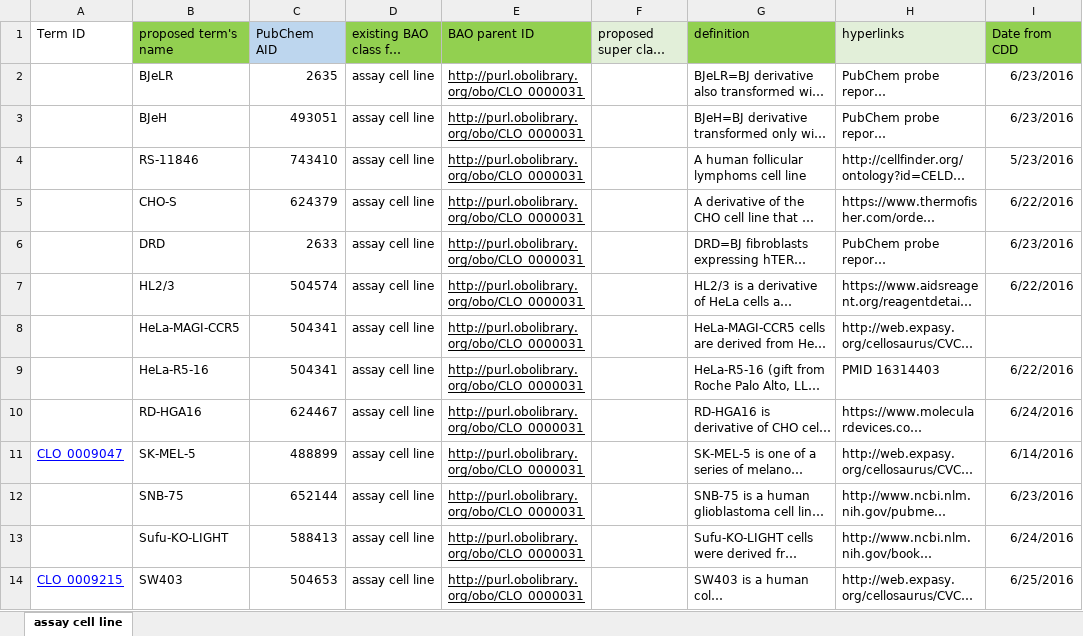
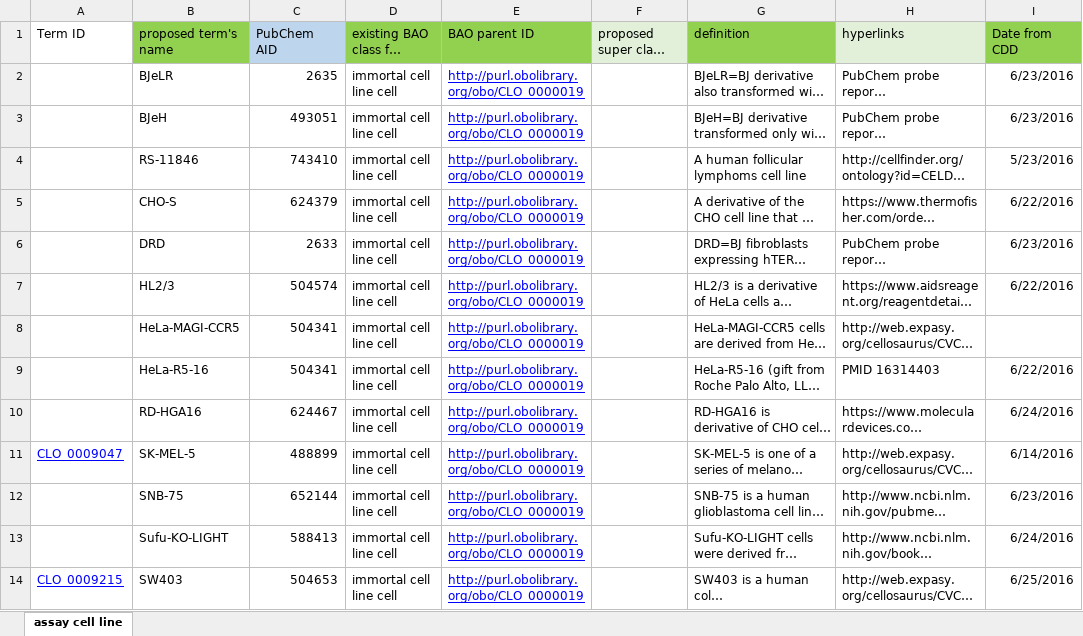
Before and after one commit to BioAssayOntology/BAO, an Excel workbook: BAOdev/OntoRatInputFiles/assay_cell_line_dev.xlsx, sheet assay cell line, drawn as a sheet; only a part is shown; long unchanged cells end in …; values as stored, in another font and other column widths than the file's, no borders; the diff covers the shown part only; the diff names each change by its address in the sheet, - before the commit and + after, or states it on an @@ line.

```diff
--- a/BAOdev/OntoRatInputFiles/assay_cell_line_dev.xlsx (sheet assay cell line)
+++ b/BAOdev/OntoRatInputFiles/assay_cell_line_dev.xlsx (sheet assay cell line)
-D2:D14: assay cell line
+D2:D14: immortal cell line cell
-E2:E14 (BAO parent ID): http://purl.obolibrary.org/obo/CLO_0000031
+E2:E14 (BAO parent ID): http://purl.obolibrary.org/obo/CLO_0000019
-E2:E14 text colour: black
+E2:E14 text colour: #0000FF
```
Also changed, not shown: 10 added rows, 4 edited cells and cell formats elsewhere in this sheet, BAOdev/OntoRatInputFiles/assay_footprint_dev.xlsx, BAOdev/OntoRatInputFiles/assay_kit_dev.xlsx, 11 other files.
